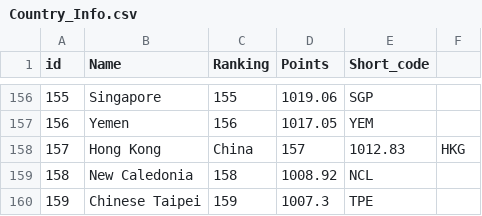
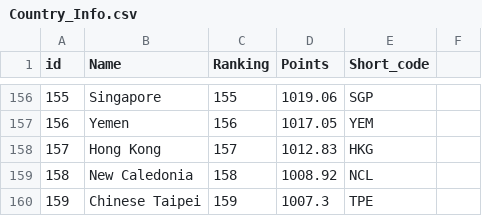
Before and after one commit to rgl1892/euro_predictor, a CSV file: predictor/csvs/Country_Info.csv, drawn as a sheet; only a part is shown, gaps mark what is left out.

Commit message:
changed one field in the predictions table

```diff
--- a/predictor/csvs/Country_Info.csv
+++ b/predictor/csvs/Country_Info.csv
@@ -157,3 +157,3 @@ id,Name,Ranking,Points,Short_code
 156,Yemen,156,1017.05,YEM
-157,Hong Kong, China,157,1012.83,HKG
+157,Hong Kong,157,1012.83,HKG
 158,New Caledonia,158,1008.92,NCL
```
Also changed, not shown: predictor/csvs/match_info.csv, 17 other files.
